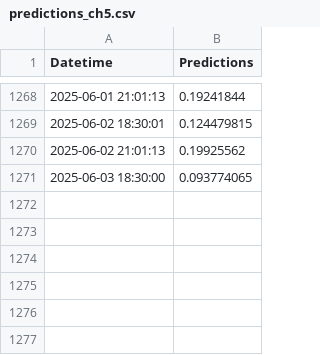
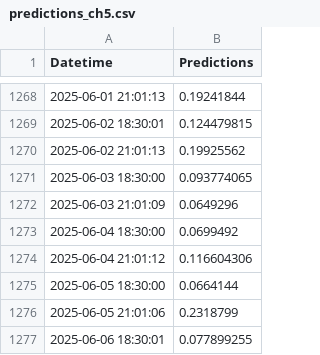
Before and after one commit to dylanspano/water_predicts_ENACC, a CSV file: predictions_ch5.csv, drawn as a sheet; only a part is shown, gaps mark what is left out; the diff names each change by its address in the sheet, - before the commit and + after, or states it on an @@ line.

Commit message:
Update predictions_ch5.csv

```diff
--- a/predictions_ch5.csv
+++ b/predictions_ch5.csv
+row 1272: 2025-06-03 21:01:09 | 0.0649296
+row 1273: 2025-06-04 18:30:00 | 0.0699492
+row 1274: 2025-06-04 21:01:12 | 0.116604306
+row 1275: 2025-06-05 18:30:00 | 0.0664144
+row 1276: 2025-06-05 21:01:06 | 0.2318799
+row 1277: 2025-06-06 18:30:01 | 0.077899255
```
